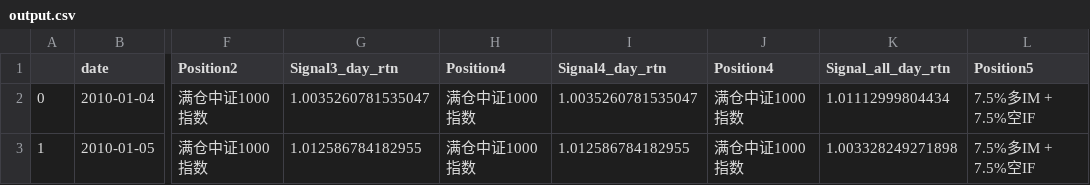
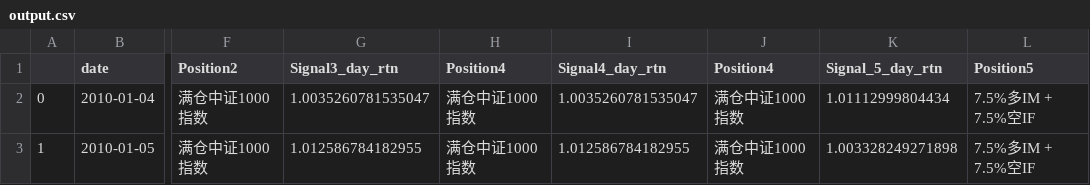
Before and after one commit to SGPPellow/Stock_Index_Futures_Timing_Strategy, a CSV file: output.csv, drawn as a sheet; only a part is shown, gaps mark what is left out; the diff names each change by its address in the sheet, - before the commit and + after, or states it on an @@ line.

```diff
--- a/output.csv
+++ b/output.csv
-K1: Signal_all_day_rtn
+K1: Signal_5_day_rtn
```
Also changed, not shown: 2 other files.
